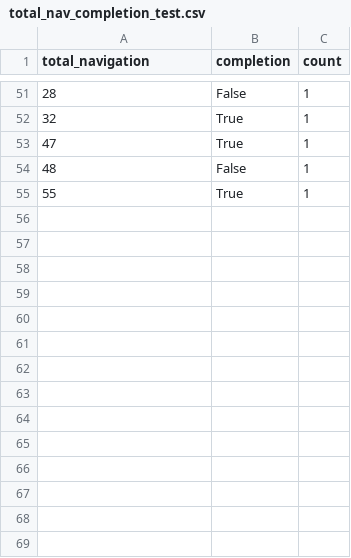
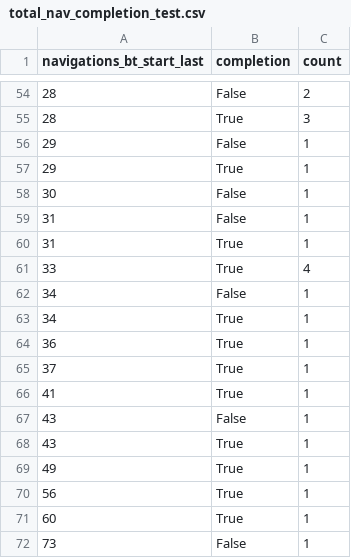
Before and after one commit to DaniCoco31/project_2, a CSV file: Tables/total_nav_completion_test.csv, drawn as a sheet; only a part is shown, gaps mark what is left out; the diff covers the shown part only.

```diff
--- a/Tables/total_nav_completion_test.csv
+++ b/Tables/total_nav_completion_test.csv
@@ -1 +1 @@
-total_navigation,completion,count
+navigations_bt_start_last,completion,count
@@ -51,5 +54,19 @@ total_navigation,completion,count
-28,False,1
-32,True,1
-47,True,1
-48,False,1
-55,True,1
+28,False,2
+28,True,3
+29,False,1
+29,True,1
+30,False,1
+31,False,1
+31,True,1
+33,True,4
+34,False,1
+34,True,1
+36,True,1
+37,True,1
+41,True,1
+43,False,1
+43,True,1
+49,True,1
+56,True,1
+60,True,1
+73,False,1
```
Also changed, not shown: 6 added rows, 3 removed rows and 46 edited cells elsewhere in this file, Tables/tenure_age_completion.csv, Tables/tenure_gender_completion_control.csv, 16 other files.
